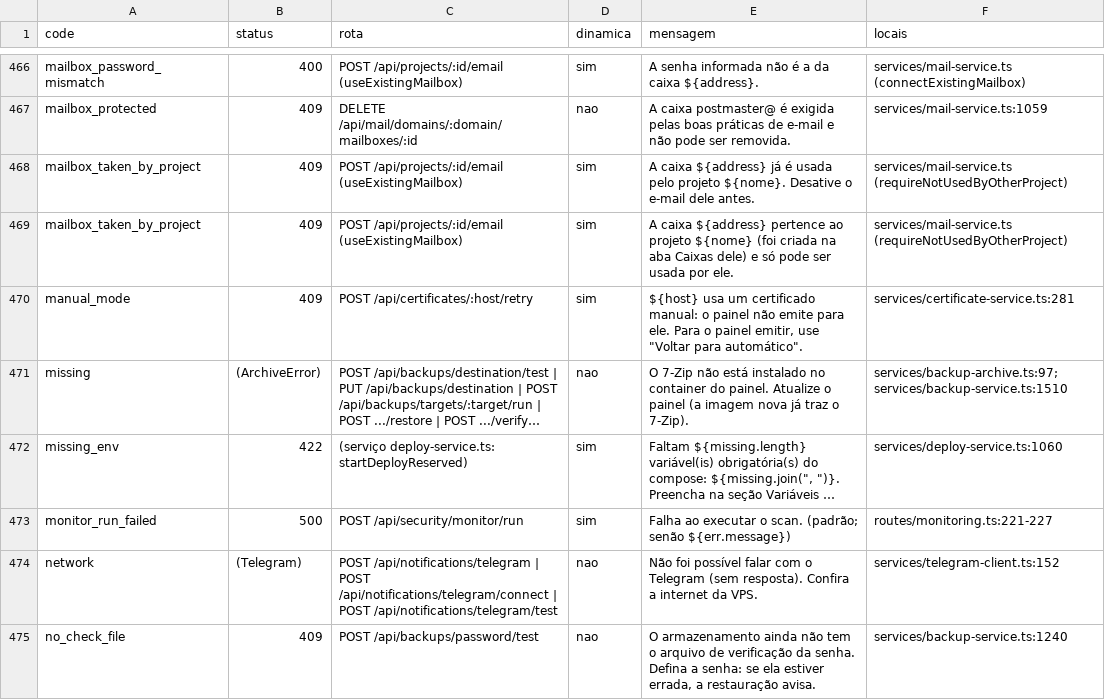
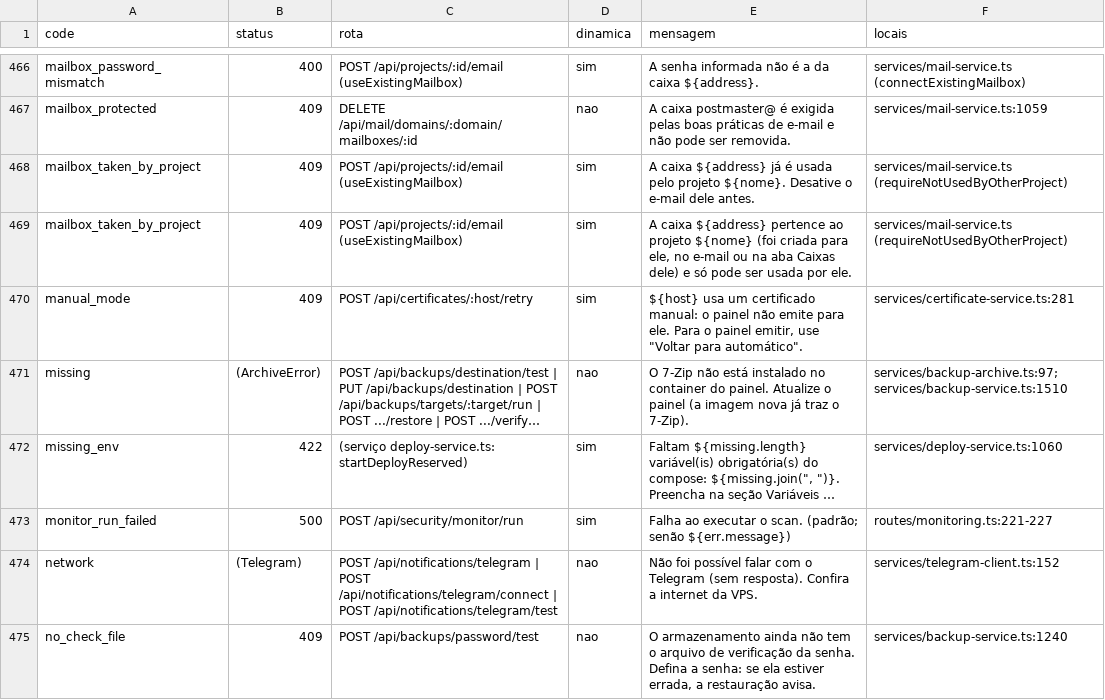
Before and after one commit to kelvindk9w/tws-panel, a TSV file: comoFuncionaSistema/_i18n-servidor-fase2.tsv, drawn as a sheet; only a part is shown, gaps mark what is left out; long unchanged cells end in ….

```diff
--- a/comoFuncionaSistema/_i18n-servidor-fase2.tsv
+++ b/comoFuncionaSistema/_i18n-servidor-fase2.tsv
@@ -468,3 +468,3 @@ mailbox_protected	409	DELETE /api/mail/domains/:domain/mailboxes/:id	nao	A caixa
 mailbox_taken_by_project	409	POST /api/projects/:id/email (useExistingMailbox)	sim	A caixa ${address} já é usada pelo projeto ${nome}. Desative o e-mail dele antes.	services/mail-service.ts (requireNotUsedByOtherProject)
-mailbox_taken_by_project	409	POST /api/projects/:id/email (useExistingMailbox)	sim	A caixa ${address} pertence ao projeto ${nome} (foi criada na aba Caixas dele) e só pode ser usada por ele.	services/mail-service.ts (requireNotUsedByOtherProject)
+mailbox_taken_by_project	409	POST /api/projects/:id/email (useExistingMailbox)	sim	A caixa ${address} pertence ao projeto ${nome} (foi criada para ele, no e-mail ou na aba Caixas dele) e só pode ser usada por ele.	services/mail-service.ts (requireNotUsedByOtherProject)
 manual_mode	409	POST /api/certificates/:host/retry	sim	${host} usa um certificado manual: o painel não emite para ele. Para o painel emitir, use "Voltar para automático".	services/certificate-service.ts:281
```
Also changed, not shown: 11 other files.
